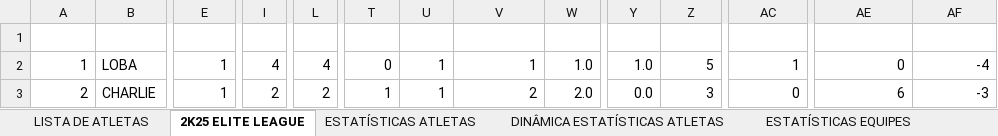
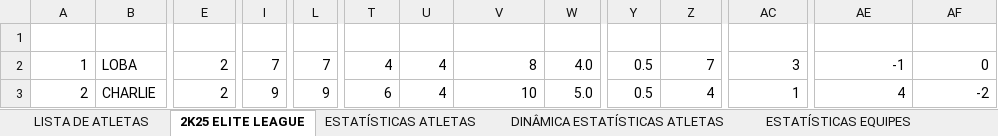
Before and after one commit to otavio-fer/EliteLeague-Dashboard, an Excel workbook: W ELITE LEAGUE ESTATÍSTICAS.xlsx, sheet 2K25 ELITE LEAGUE, drawn as a sheet; only a part is shown, gaps mark what is left out; values as stored, in another font and other column widths than the file's, no borders; charts and pictures and table styles not drawn; the diff covers the shown part only; the diff names each change by its address in the sheet, - before the commit and + after, or states it on an @@ line.

```diff
--- a/W ELITE LEAGUE ESTATÍSTICAS.xlsx (sheet 2K25 ELITE LEAGUE)
+++ b/W ELITE LEAGUE ESTATÍSTICAS.xlsx (sheet 2K25 ELITE LEAGUE)
-E2:E3 (JOGOS): 1
+E2:E3 (JOGOS): 2
-I2 (FGA): 4
+I2 (FGA): 7
-L2 (2PA): 4
+L2 (2PA): 7
-T2 (REB O): 0
+T2 (REB O): 4
-U2:U3 (REB D): 1
+U2:U3 (REB D): 4
-V2 (TOTAL REB): 1
+V2 (TOTAL REB): 8
-W2 (# RPG): 1.0
+W2 (# RPG): 4.0
-Y2 (#APG): 1.0
+Y2 (#APG): 0.5
-Z2 (ERROS): 5
+Z2 (ERROS): 7
-AC2 (FALTAS C): 1
+AC2 (FALTAS C): 3
-AE2 (PLUS/MINUS): 0
+AE2 (PLUS/MINUS): -1
-AF2 (EFICIÊNCIA): -4
+AF2 (EFICIÊNCIA): 0
-I3 (FGA): 2
+I3 (FGA): 9
-L3 (2PA): 2
+L3 (2PA): 9
-T3 (REB O): 1
+T3 (REB O): 6
-V3 (TOTAL REB): 2
+V3 (TOTAL REB): 10
-W3 (# RPG): 2.0
+W3 (# RPG): 5.0
-Y3 (#APG): 0.0
+Y3 (#APG): 0.5
-Z3 (ERROS): 3
+Z3 (ERROS): 4
-AC3 (FALTAS C): 0
+AC3 (FALTAS C): 1
-AE3 (PLUS/MINUS): 6
+AE3 (PLUS/MINUS): 4
-AF3 (EFICIÊNCIA): -3
+AF3 (EFICIÊNCIA): -2
```
Also changed, not shown: 17 added rows, 266 edited cells and row numbers in column A elsewhere in this sheet, sheet ESTATÍSTICAS ATLETAS, sheet FILÔ USP RP, sheet 2K25 EQUIPES ELITE LEAGUE, sheet ESTATÍSTICAS EQUIPES, sheet LUS USP RP, sheet LISTA DE ATLETAS, formulas that keep their value.
